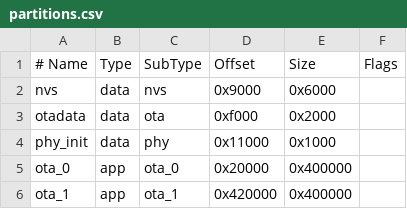
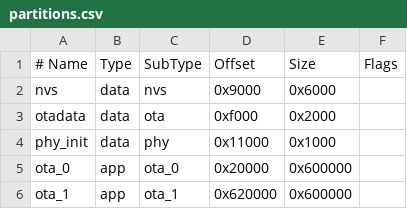
Before and after one commit to Enderman112/Funny_ESP32, a CSV file: partitions.csv, drawn as a sheet.

Commit message:
fix: increase OTA partition to 6MB for large font

```diff
--- a/partitions.csv
+++ b/partitions.csv
@@ -4,3 +4,3 @@ otadata,  data, ota,     0xf000,  0x2000,
 phy_init, data, phy,     0x11000, 0x1000,
-ota_0,    app,  ota_0,   0x20000, 0x400000,
-ota_1,    app,  ota_1,   0x420000,0x400000,
+ota_0,    app,  ota_0,   0x20000, 0x600000,
+ota_1,    app,  ota_1,   0x620000,0x600000,
```
